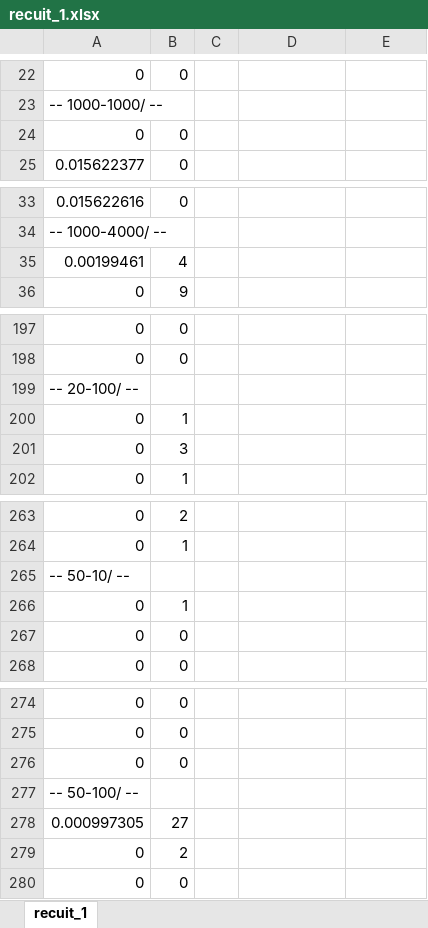
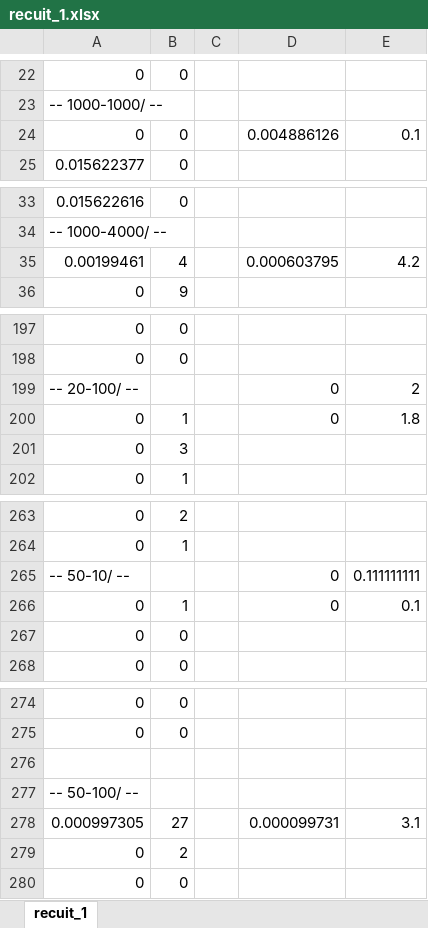
Before and after one commit to wajihabdr/inf4705_labs, an Excel workbook: tp2-A18/exemple/resultats/recuit_1.xlsx, sheet recuit_1, drawn as a sheet; only a part is shown, gaps mark what is left out; values as stored, in another font and other column widths than the file's, no borders; the diff covers the shown part only; the diff names each change by its address in the sheet, - before the commit and + after, or states it on an @@ line.

```diff
--- a/tp2-A18/exemple/resultats/recuit_1.xlsx (sheet recuit_1)
+++ b/tp2-A18/exemple/resultats/recuit_1.xlsx (sheet recuit_1)
-D24: (empty)
+D24: 0.004886126
-E24: (empty)
+E24: 0.1
-D35: (empty)
+D35: 0.000603795
-E35: (empty)
+E35: 4.2
-D199:D200: (empty)
+D199:D200: 0
-E199: (empty)
+E199: 2
-E200: (empty)
+E200: 1.8
-D265:D266: (empty)
+D265:D266: 0
-E265: (empty)
+E265: 0.111111111
-E266: (empty)
+E266: 0.1
-row 276: 0 | 0
+row 276: (empty)
-D278: (empty)
+D278: 0.000099731
-E278: (empty)
+E278: 3.1
```
Also changed, not shown: 1 added row and 41 edited cells elsewhere in this sheet, tp2-A18/exemple/resultats/recuit_2.xlsx, tp2-A18/exemple/resultats/recuit_3.xlsx, 3 other files.
